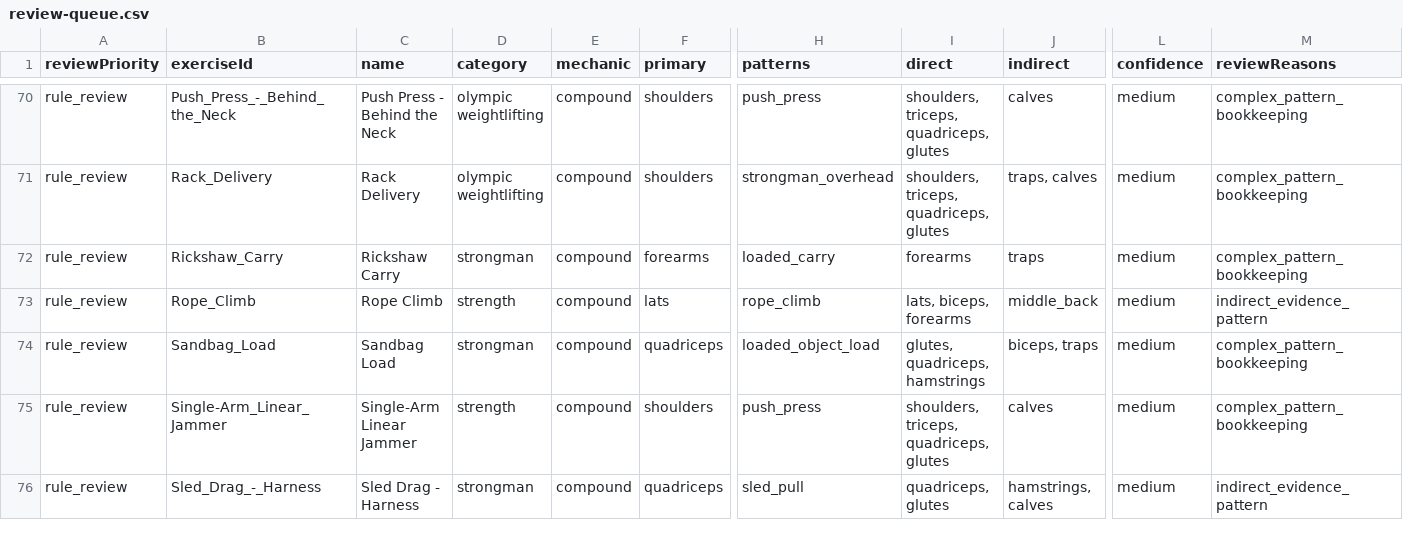
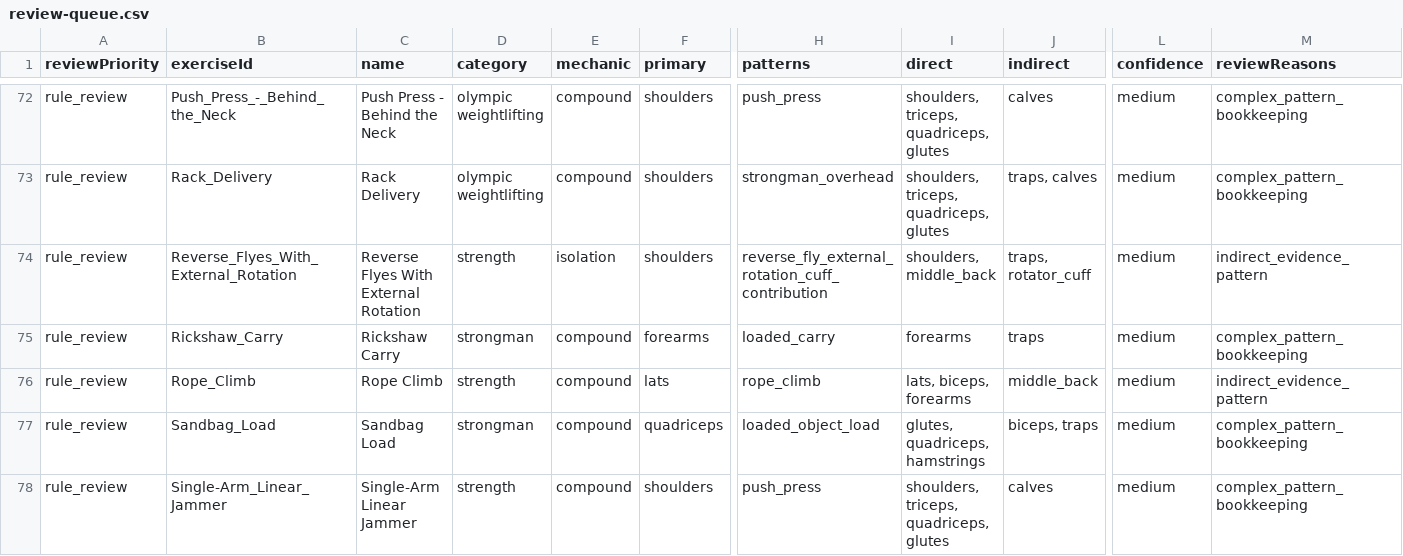
Before and after one commit to johnarleyburns/free-exercise-db-plusplus, a CSV file: reports/review-queue.csv, drawn as a sheet; only a part is shown, gaps mark what is left out; the shorter side is filled out with more unchanged rows; rows hold the shown columns only; the diff covers the shown part only; the diff names each change by its address in the sheet, - before the commit and + after, or states it on an @@ line.

```diff
--- a/reports/review-queue.csv
+++ b/reports/review-queue.csv
+row 74: rule_review | Reverse_Flyes_With_External_Rotation | Reverse Flyes With External Rotation | strength | isolation | shoulders | reverse_fly_external_rotation_cuff_contribution | shoulders, middle_back | traps, rotator_cuff | medium | indirect_evidence_pattern
```
Also changed, not shown: 4 added rows elsewhere in this file, reports/mapping-audit.csv, 7 other files.
